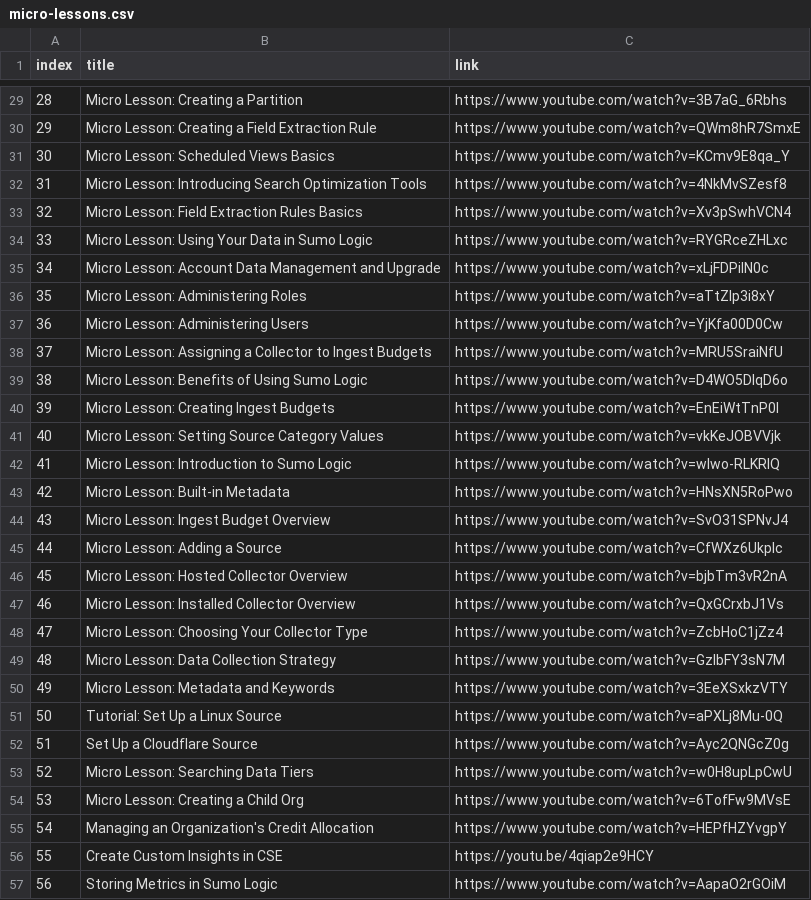
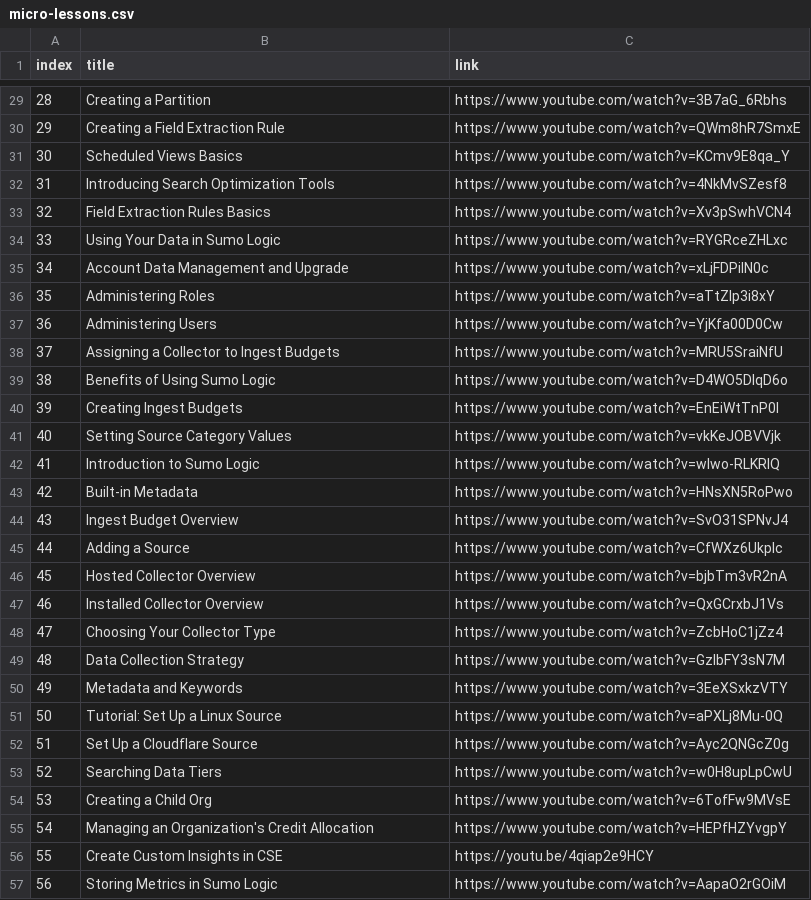
Before and after one commit to rjury-sumo/sumo-public-content, a CSV file: lookups/sumo-micro-lessons/micro-lessons.csv, drawn as a sheet; only a part is shown, gaps mark what is left out; the diff covers the shown part only.

Commit message:
updated lessons

```diff
--- a/lookups/sumo-micro-lessons/micro-lessons.csv
+++ b/lookups/sumo-micro-lessons/micro-lessons.csv
@@ -29,27 +29,27 @@ index,title,link
-28,Micro Lesson: Creating a Partition,https://www.youtube.com/watch?v=3B7aG_6Rbhs
-29,Micro Lesson: Creating a Field Extraction Rule,https://www.youtube.com/watch?v=QWm8hR7SmxE
-30,Micro Lesson: Scheduled Views Basics,https://www.youtube.com/watch?v=KCmv9E8qa_Y
-31,Micro Lesson: Introducing Search Optimization Tools,https://www.youtube.com/watch?v=4NkMvSZesf8
-32,Micro Lesson: Field Extraction Rules Basics,https://www.youtube.com/watch?v=Xv3pSwhVCN4
-33,Micro Lesson: Using Your Data in Sumo Logic,https://www.youtube.com/watch?v=RYGRceZHLxc
-34,Micro Lesson: Account Data Management and Upgrade,https://www.youtube.com/watch?v=xLjFDPiIN0c
-35,Micro Lesson: Administering Roles,https://www.youtube.com/watch?v=aTtZlp3i8xY
-36,Micro Lesson: Administering Users,https://www.youtube.com/watch?v=YjKfa00D0Cw
-37,Micro Lesson: Assigning a Collector to Ingest Budgets,https://www.youtube.com/watch?v=MRU5SraiNfU
-38,Micro Lesson: Benefits of Using Sumo Logic,https://www.youtube.com/watch?v=D4WO5DlqD6o
-39,Micro Lesson: Creating Ingest Budgets,https://www.youtube.com/watch?v=EnEiWtTnP0I
-40,Micro Lesson: Setting Source Category Values,https://www.youtube.com/watch?v=vkKeJOBVVjk
-41,Micro Lesson: Introduction to Sumo Logic,https://www.youtube.com/watch?v=wlwo-RLKRIQ
-42,Micro Lesson: Built-in Metadata,https://www.youtube.com/watch?v=HNsXN5RoPwo
-43,Micro Lesson: Ingest Budget Overview,https://www.youtube.com/watch?v=SvO31SPNvJ4
-44,Micro Lesson: Adding a Source,https://www.youtube.com/watch?v=CfWXz6UkpIc
-45,Micro Lesson: Hosted Collector Overview,https://www.youtube.com/watch?v=bjbTm3vR2nA
-46,Micro Lesson: Installed Collector Overview,https://www.youtube.com/watch?v=QxGCrxbJ1Vs
-47,Micro Lesson: Choosing Your Collector Type,https://www.youtube.com/watch?v=ZcbHoC1jZz4
-48,Micro Lesson: Data Collection Strategy,https://www.youtube.com/watch?v=GzIbFY3sN7M
-49,Micro Lesson: Metadata and Keywords,https://www.youtube.com/watch?v=3EeXSxkzVTY
+28,Creating a Partition,https://www.youtube.com/watch?v=3B7aG_6Rbhs
+29,Creating a Field Extraction Rule,https://www.youtube.com/watch?v=QWm8hR7SmxE
+30,Scheduled Views Basics,https://www.youtube.com/watch?v=KCmv9E8qa_Y
+31,Introducing Search Optimization Tools,https://www.youtube.com/watch?v=4NkMvSZesf8
+32,Field Extraction Rules Basics,https://www.youtube.com/watch?v=Xv3pSwhVCN4
+33,Using Your Data in Sumo Logic,https://www.youtube.com/watch?v=RYGRceZHLxc
+34,Account Data Management and Upgrade,https://www.youtube.com/watch?v=xLjFDPiIN0c
+35,Administering Roles,https://www.youtube.com/watch?v=aTtZlp3i8xY
+36,Administering Users,https://www.youtube.com/watch?v=YjKfa00D0Cw
+37,Assigning a Collector to Ingest Budgets,https://www.youtube.com/watch?v=MRU5SraiNfU
+38,Benefits of Using Sumo Logic,https://www.youtube.com/watch?v=D4WO5DlqD6o
+39,Creating Ingest Budgets,https://www.youtube.com/watch?v=EnEiWtTnP0I
+40,Setting Source Category Values,https://www.youtube.com/watch?v=vkKeJOBVVjk
+41,Introduction to Sumo Logic,https://www.youtube.com/watch?v=wlwo-RLKRIQ
+42,Built-in Metadata,https://www.youtube.com/watch?v=HNsXN5RoPwo
+43,Ingest Budget Overview,https://www.youtube.com/watch?v=SvO31SPNvJ4
+44,Adding a Source,https://www.youtube.com/watch?v=CfWXz6UkpIc
+45,Hosted Collector Overview,https://www.youtube.com/watch?v=bjbTm3vR2nA
+46,Installed Collector Overview,https://www.youtube.com/watch?v=QxGCrxbJ1Vs
+47,Choosing Your Collector Type,https://www.youtube.com/watch?v=ZcbHoC1jZz4
+48,Data Collection Strategy,https://www.youtube.com/watch?v=GzIbFY3sN7M
+49,Metadata and Keywords,https://www.youtube.com/watch?v=3EeXSxkzVTY
 50,Tutorial: Set Up a Linux Source,https://www.youtube.com/watch?v=aPXLj8Mu-0Q
 51,Set Up a Cloudflare Source,https://www.youtube.com/watch?v=Ayc2QNGcZ0g
-52,Micro Lesson: Searching Data Tiers,https://www.youtube.com/watch?v=w0H8upLpCwU
-53,Micro Lesson: Creating a Child Org,https://www.youtube.com/watch?v=6TofFw9MVsE
+52,Searching Data Tiers,https://www.youtube.com/watch?v=w0H8upLpCwU
+53,Creating a Child Org,https://www.youtube.com/watch?v=6TofFw9MVsE
 54,Managing an Organization's Credit Allocation,https://www.youtube.com/watch?v=HEPfHZYvgpY
```
Also changed, not shown: 25 edited cells elsewhere in this file, 1 other file.
